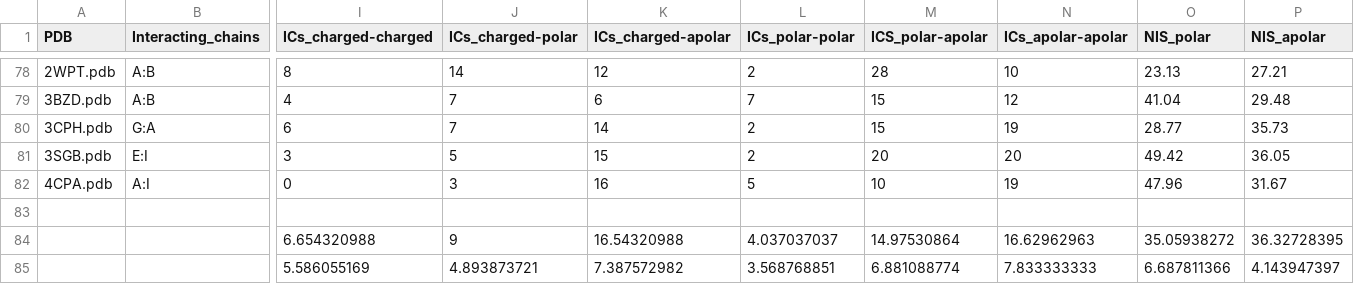
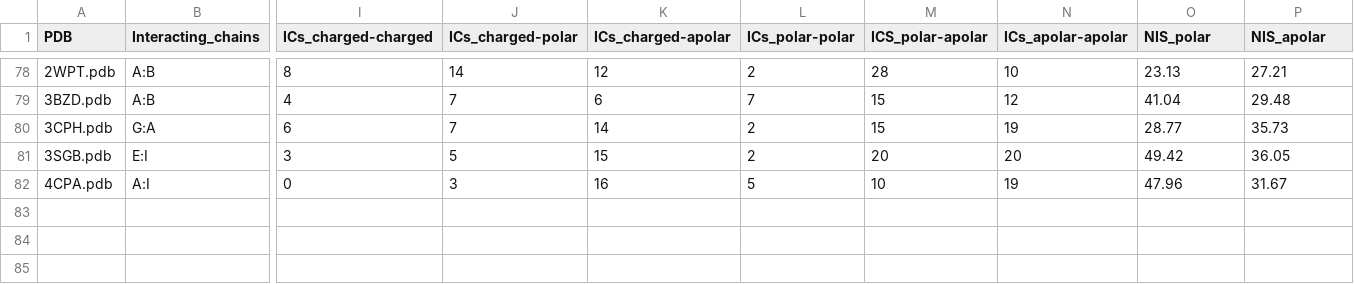
Before and after one commit to kagrat17/AAIN_Predictor, a CSV file: PRODIGY_Dataset/PRODIGY_dataset.csv, drawn as a sheet; only a part is shown, gaps mark what is left out; rows hold the shown columns only; the diff names each change by its address in the sheet, - before the commit and + after, or states it on an @@ line.

```diff
--- a/PRODIGY_Dataset/PRODIGY_dataset.csv
+++ b/PRODIGY_Dataset/PRODIGY_dataset.csv
-row 83: (empty)
-row 84:  |  | 6.654320988 | 9 | 16.54320988 | 4.037037037 | 14.97530864 | 16.62962963 | 35.05938272 | 36.32728395
-row 85:  |  | 5.586055169 | 4.893873721 | 7.387572982 | 3.568768851 | 6.881088774 | 7.833333333 | 6.687811366 | 4.143947397
```
Also changed, not shown: 4 other files.
